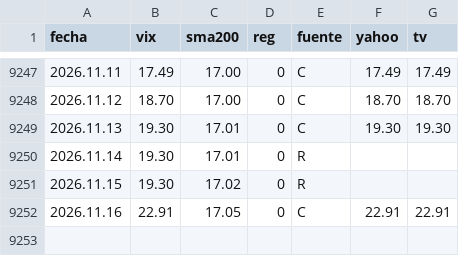
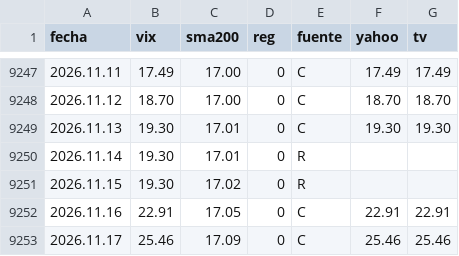
Before and after one commit to Oaragunde/vxn-feed, a CSV file: VIX_regimen.csv, drawn as a sheet; only a part is shown, gaps mark what is left out.

```diff
--- a/VIX_regimen.csv
+++ b/VIX_regimen.csv
@@ -9252 +9252,2 @@ fecha;vix;sma200;reg;fuente;yahoo;tv
 2026.11.16;22.91;17.05;0;C;22.91;22.91
+2026.11.17;25.46;17.09;0;C;25.46;25.46
```
Also changed, not shown: GVZ_regimen.csv, VIX3M_regimen.csv, 1 other file.
